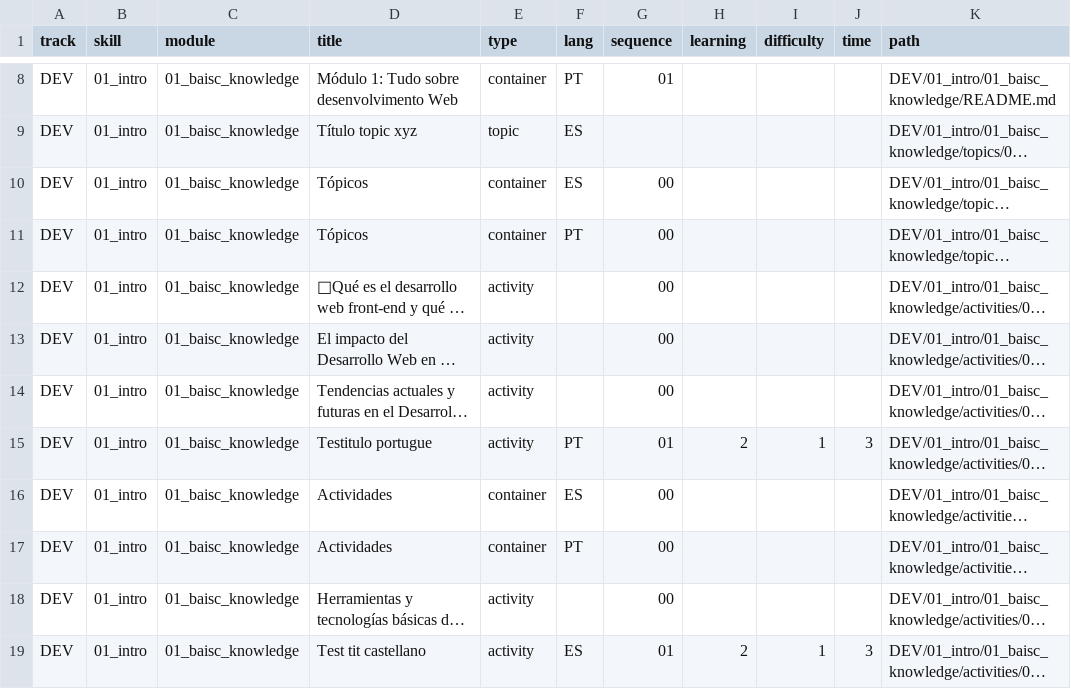
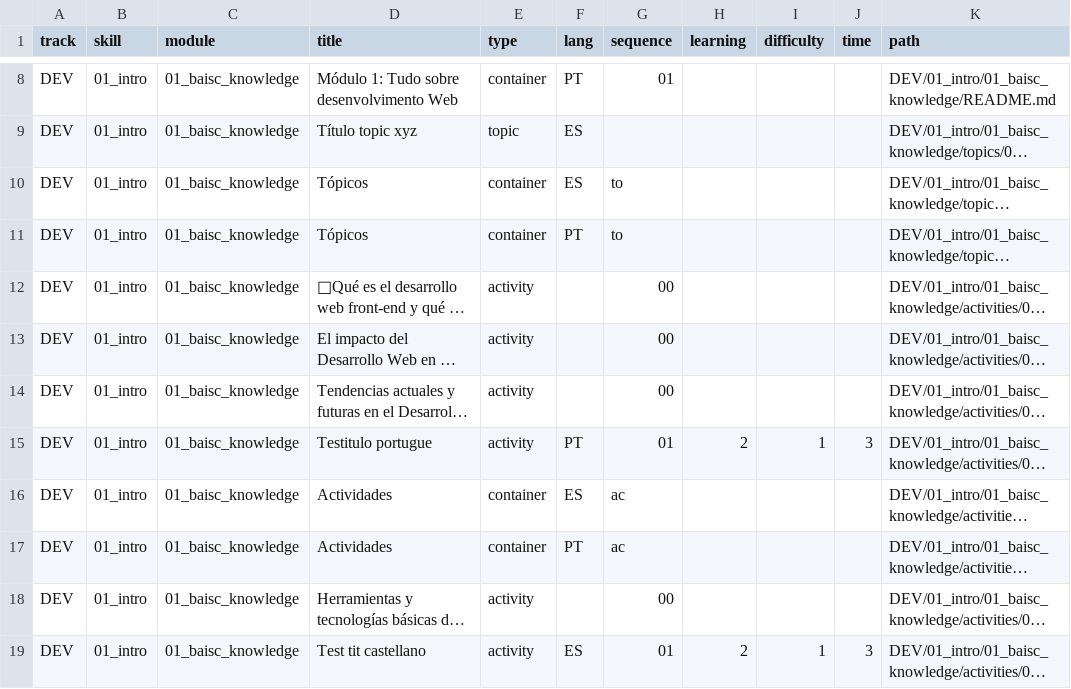
Before and after one commit to Laboratoria/digitaljumpstart-curriculum, a CSV file: markdown_files.csv, drawn as a sheet; only a part is shown, gaps mark what is left out; long unchanged cells end in …; the diff names each change by its address in the sheet, - before the commit and + after, or states it on an @@ line.

```diff
--- a/markdown_files.csv
+++ b/markdown_files.csv
-G10:G11 (sequence): 00
+G10:G11 (sequence): to
-G16:G17 (sequence): 00
+G16:G17 (sequence): ac
```
Also changed, not shown: 2 other files.
